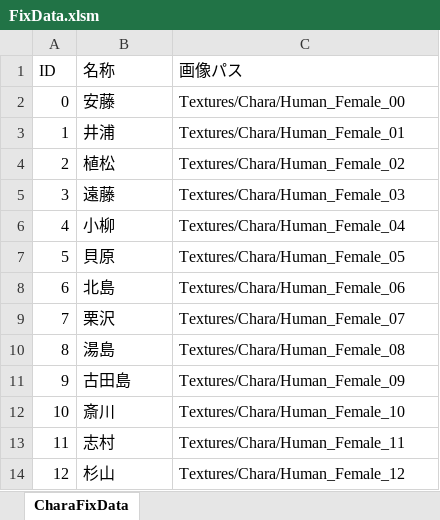
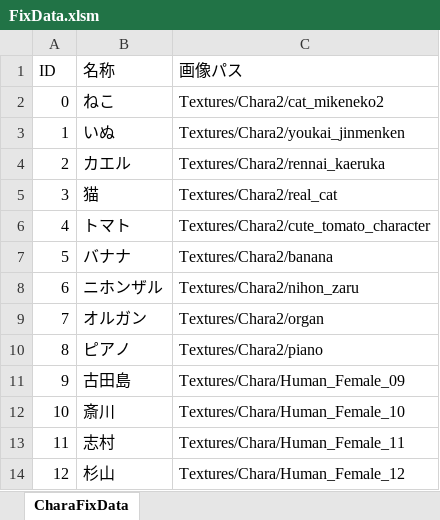
Before and after one commit to JJC-Game/JJC_ActiveLearning_2023_9gatsu_32, an Excel workbook: Etc/FixData/FixData.xlsm, sheet CharaFixData, drawn as a sheet; only a part is shown; values as stored, in another font and other column widths than the file's, no borders; charts and pictures not drawn; the diff names each change by its address in the sheet, - before the commit and + after, or states it on an @@ line.

```diff
--- a/Etc/FixData/FixData.xlsm (sheet CharaFixData)
+++ b/Etc/FixData/FixData.xlsm (sheet CharaFixData)
-B2 (名称): 安藤
+B2 (名称): ねこ
-C2 (画像パス): Textures/Chara/Human_Female_00
+C2 (画像パス): Textures/Chara2/cat_mikeneko2
-B3 (名称): 井浦
+B3 (名称): いぬ
-C3 (画像パス): Textures/Chara/Human_Female_01
+C3 (画像パス): Textures/Chara2/youkai_jinmenken
-B4 (名称): 植松
+B4 (名称): カエル
-C4 (画像パス): Textures/Chara/Human_Female_02
+C4 (画像パス): Textures/Chara2/rennai_kaeruka
-B5 (名称): 遠藤
+B5 (名称): 猫
-C5 (画像パス): Textures/Chara/Human_Female_03
+C5 (画像パス): Textures/Chara2/real_cat
-B6 (名称): 小柳
+B6 (名称): トマト
-C6 (画像パス): Textures/Chara/Human_Female_04
+C6 (画像パス): Textures/Chara2/cute_tomato_character
-B7 (名称): 貝原
+B7 (名称): バナナ
-C7 (画像パス): Textures/Chara/Human_Female_05
+C7 (画像パス): Textures/Chara2/banana
-B8 (名称): 北島
+B8 (名称): ニホンザル
-C8 (画像パス): Textures/Chara/Human_Female_06
+C8 (画像パス): Textures/Chara2/nihon_zaru
-B9 (名称): 栗沢
+B9 (名称): オルガン
-C9 (画像パス): Textures/Chara/Human_Female_07
+C9 (画像パス): Textures/Chara2/organ
-B10 (名称): 湯島
+B10 (名称): ピアノ
-C10 (画像パス): Textures/Chara/Human_Female_08
+C10 (画像パス): Textures/Chara2/piano
```
Also changed, not shown: charts or pictures, 20 other files.
